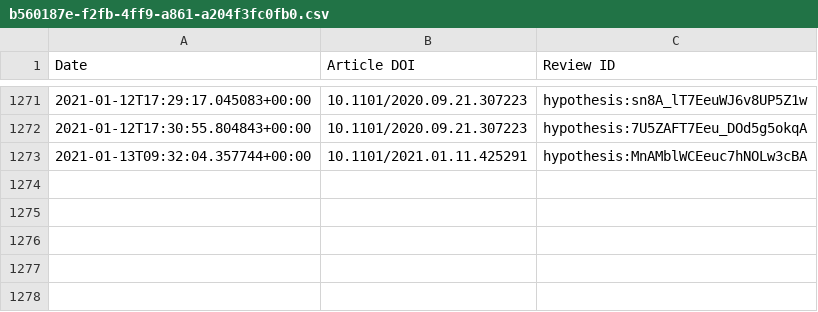
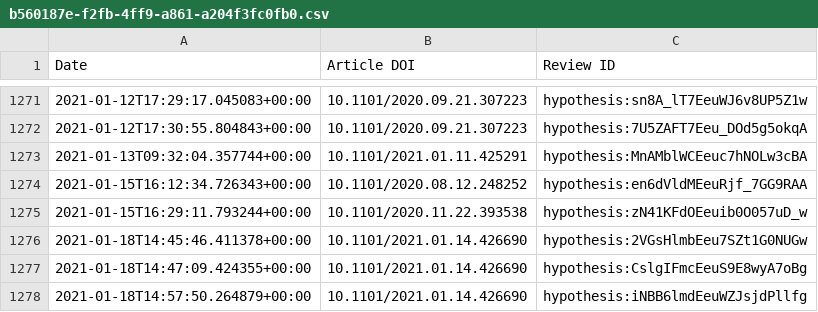
Before and after one commit to sciety/sciety, a CSV file: data/reviews/b560187e-f2fb-4ff9-a861-a204f3fc0fb0.csv, drawn as a sheet; only a part is shown, gaps mark what is left out; the diff names each change by its address in the sheet, - before the commit and + after, or states it on an @@ line.

Commit message:
Update event data

```diff
--- a/data/reviews/b560187e-f2fb-4ff9-a861-a204f3fc0fb0.csv
+++ b/data/reviews/b560187e-f2fb-4ff9-a861-a204f3fc0fb0.csv
+row 1274: 2021-01-15T16:12:34.726343+00:00 | 10.1101/2020.08.12.248252 | hypothesis:en6dVldMEeuRjf_7GG9RAA
+row 1275: 2021-01-15T16:29:11.793244+00:00 | 10.1101/2020.11.22.393538 | hypothesis:zN41KFdOEeuib0O057uD_w
+row 1276: 2021-01-18T14:45:46.411378+00:00 | 10.1101/2021.01.14.426690 | hypothesis:2VGsHlmbEeu7SZt1G0NUGw
+row 1277: 2021-01-18T14:47:09.424355+00:00 | 10.1101/2021.01.14.426690 | hypothesis:CslgIFmcEeuS9E8wyA7oBg
+row 1278: 2021-01-18T14:57:50.264879+00:00 | 10.1101/2021.01.14.426690 | hypothesis:iNBB6lmdEeuWZJsjdPllfg
```
